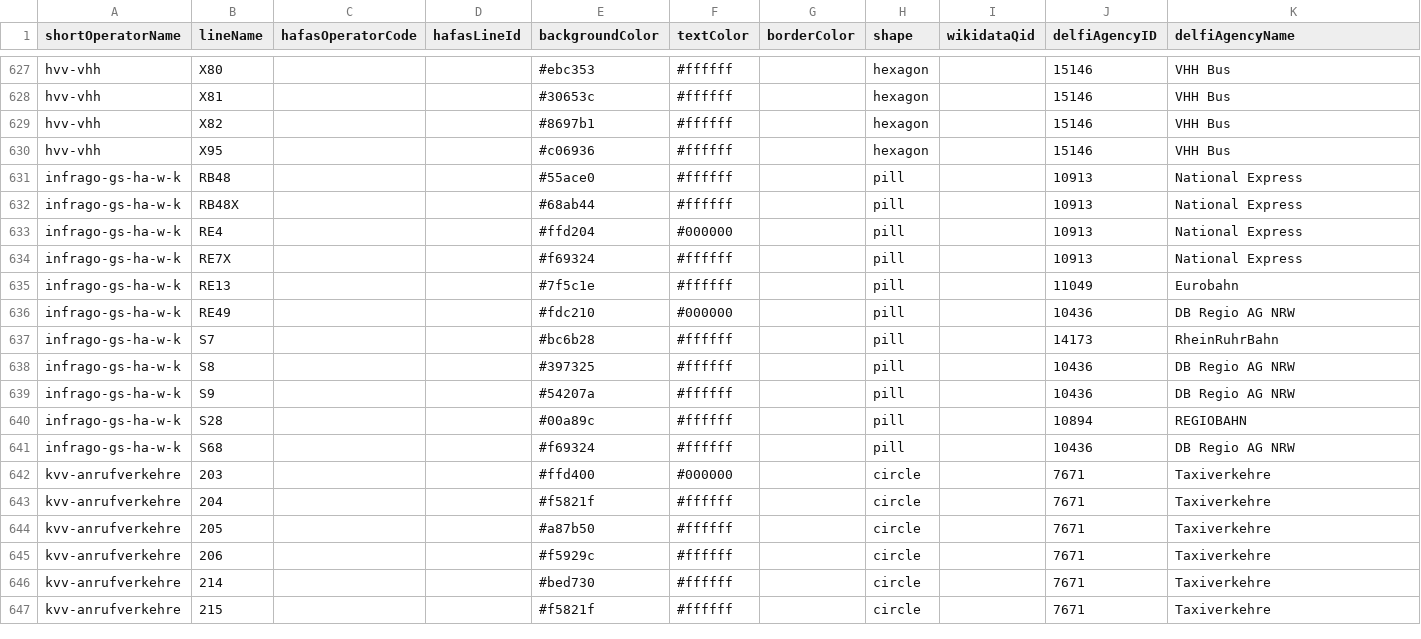
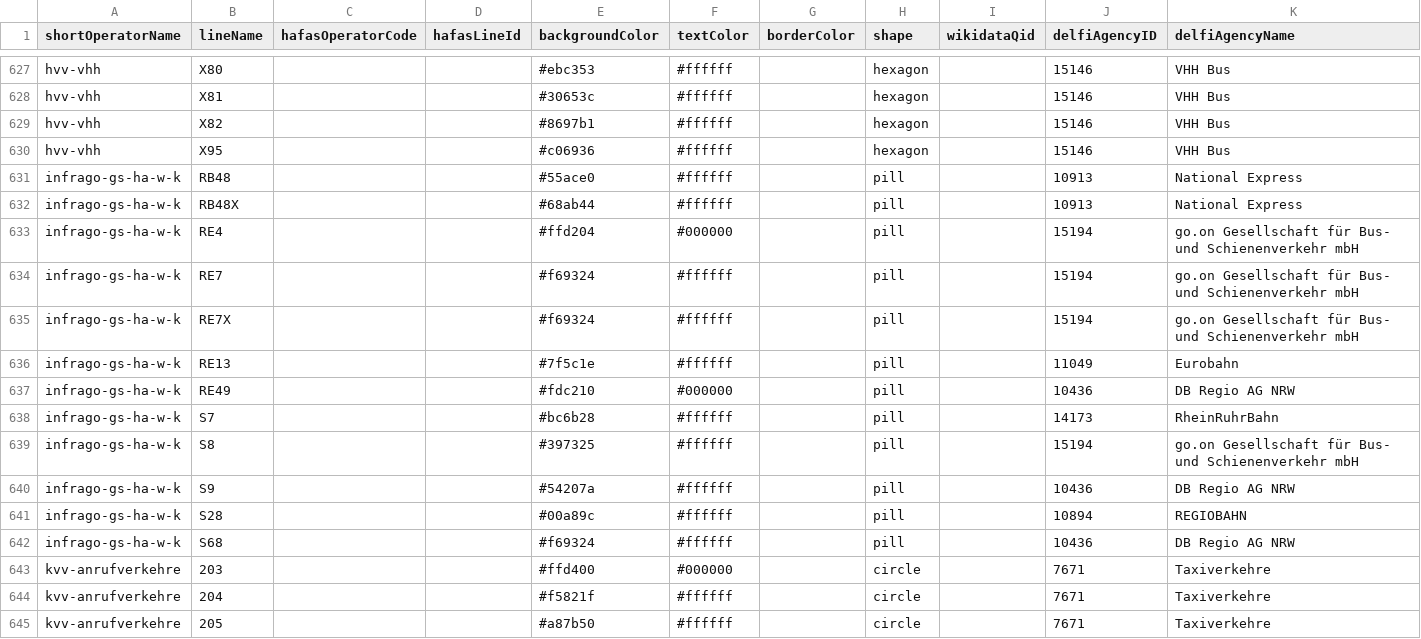
Before and after one commit to luna-cant-code/line-colors, a CSV file: line-colors.csv, drawn as a sheet; only a part is shown, gaps mark what is left out; the shorter side is filled out with more unchanged rows.

Commit message:
fixed data a bit

```diff
--- a/line-colors.csv
+++ b/line-colors.csv
@@ -632,4 +632,5 @@ infrago-gs-ha-w-k,RB48,,,#55ace0,#ffffff,,pill,,10913,National Express
 infrago-gs-ha-w-k,RB48X,,,#68ab44,#ffffff,,pill,,10913,National Express
-infrago-gs-ha-w-k,RE4,,,#ffd204,#000000,,pill,,10913,National Express
-infrago-gs-ha-w-k,RE7X,,,#f69324,#ffffff,,pill,,10913,National Express
+infrago-gs-ha-w-k,RE4,,,#ffd204,#000000,,pill,,15194,go.on Gesellschaft für Bus- und Schienenverkehr mbH
+infrago-gs-ha-w-k,RE7,,,#f69324,#ffffff,,pill,,15194,go.on Gesellschaft für Bus- und Schienenverkehr mbH
+infrago-gs-ha-w-k,RE7X,,,#f69324,#ffffff,,pill,,15194,go.on Gesellschaft für Bus- und Schienenverkehr mbH
 infrago-gs-ha-w-k,RE13,,,#7f5c1e,#ffffff,,pill,,11049,Eurobahn
@@ -637,3 +638,3 @@ infrago-gs-ha-w-k,RE49,,,#fdc210,#000000,,pill,,10436,DB Regio AG NRW
 infrago-gs-ha-w-k,S7,,,#bc6b28,#ffffff,,pill,,14173,RheinRuhrBahn
-infrago-gs-ha-w-k,S8,,,#397325,#ffffff,,pill,,10436,DB Regio AG NRW
+infrago-gs-ha-w-k,S8,,,#397325,#ffffff,,pill,,15194,go.on Gesellschaft für Bus- und Schienenverkehr mbH
 infrago-gs-ha-w-k,S9,,,#54207a,#ffffff,,pill,,10436,DB Regio AG NRW
```
